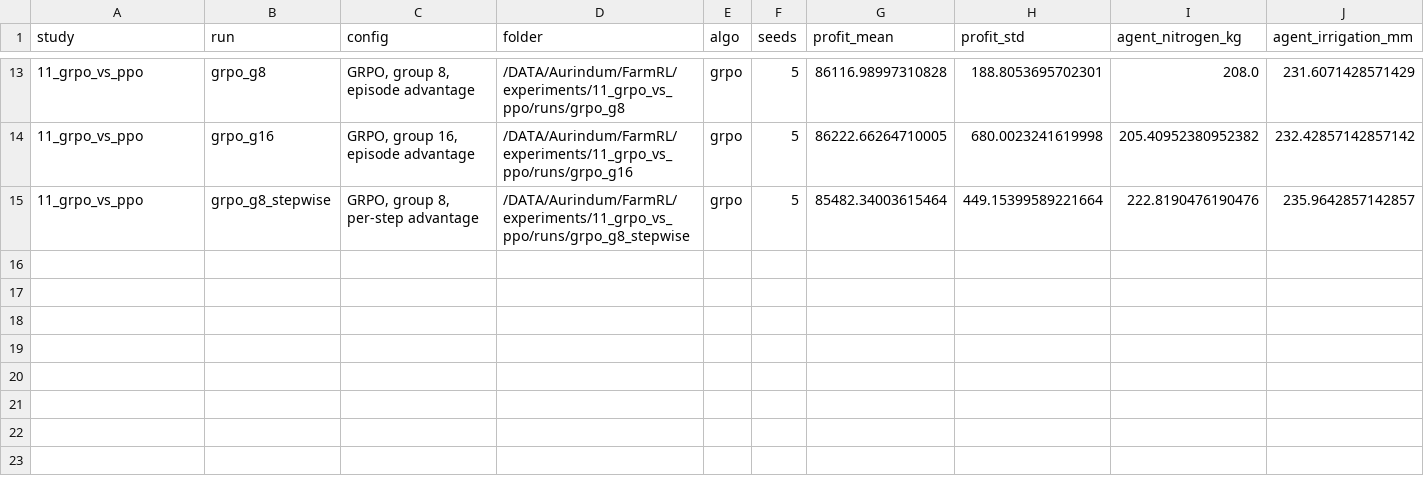
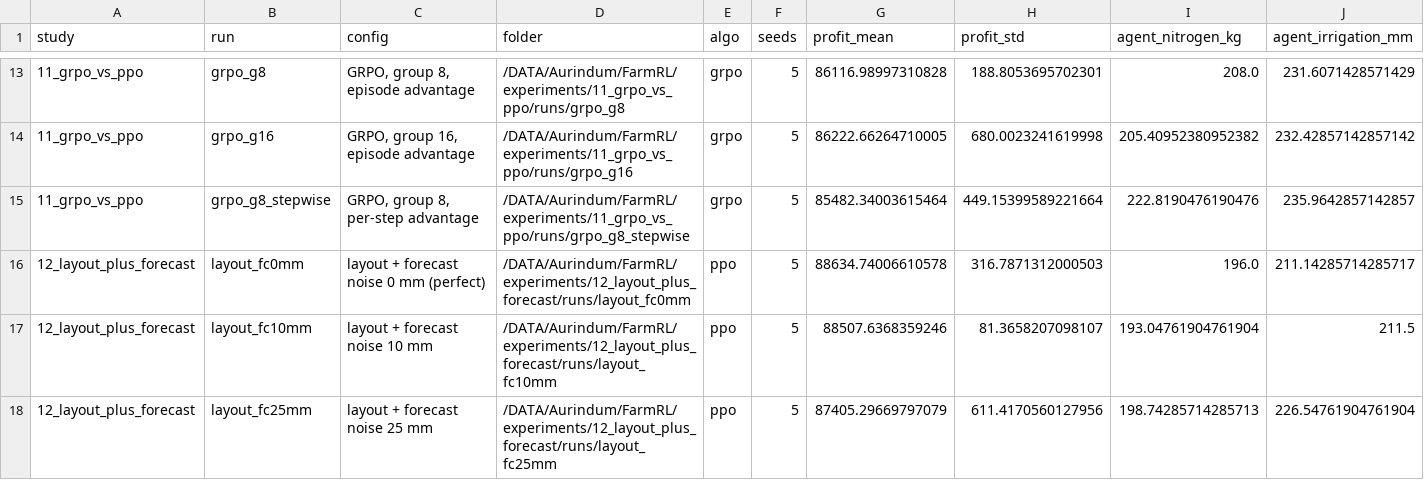
Before and after one commit to Harshita772/FarmRL, a CSV file: experiments/results_followup.csv, drawn as a sheet; only a part is shown, gaps mark what is left out; rows hold the shown columns only; the diff names each change by its address in the sheet, - before the commit and + after, or states it on an @@ line.

```diff
--- a/experiments/results_followup.csv
+++ b/experiments/results_followup.csv
+row 16: 12_layout_plus_forecast | layout_fc0mm | layout + forecast noise 0 mm (perfect) | /DATA/Aurindum/FarmRL/experiments/12_layout_plus_forecast/runs/layout_fc0mm | ppo | 5 | 88634.74006610578 | 316.7871312000503 | 196.0 | 211.14285714285717
+row 17: 12_layout_plus_forecast | layout_fc10mm | layout + forecast noise 10 mm | /DATA/Aurindum/FarmRL/experiments/12_layout_plus_forecast/runs/layout_fc10mm | ppo | 5 | 88507.6368359246 | 81.3658207098107 | 193.04761904761904 | 211.5
+row 18: 12_layout_plus_forecast | layout_fc25mm | layout + forecast noise 25 mm | /DATA/Aurindum/FarmRL/experiments/12_layout_plus_forecast/runs/layout_fc25mm | ppo | 5 | 87405.29669797079 | 611.4170560127956 | 198.74285714285713 | 226.54761904761904
```
Also changed, not shown: 3 other files.
